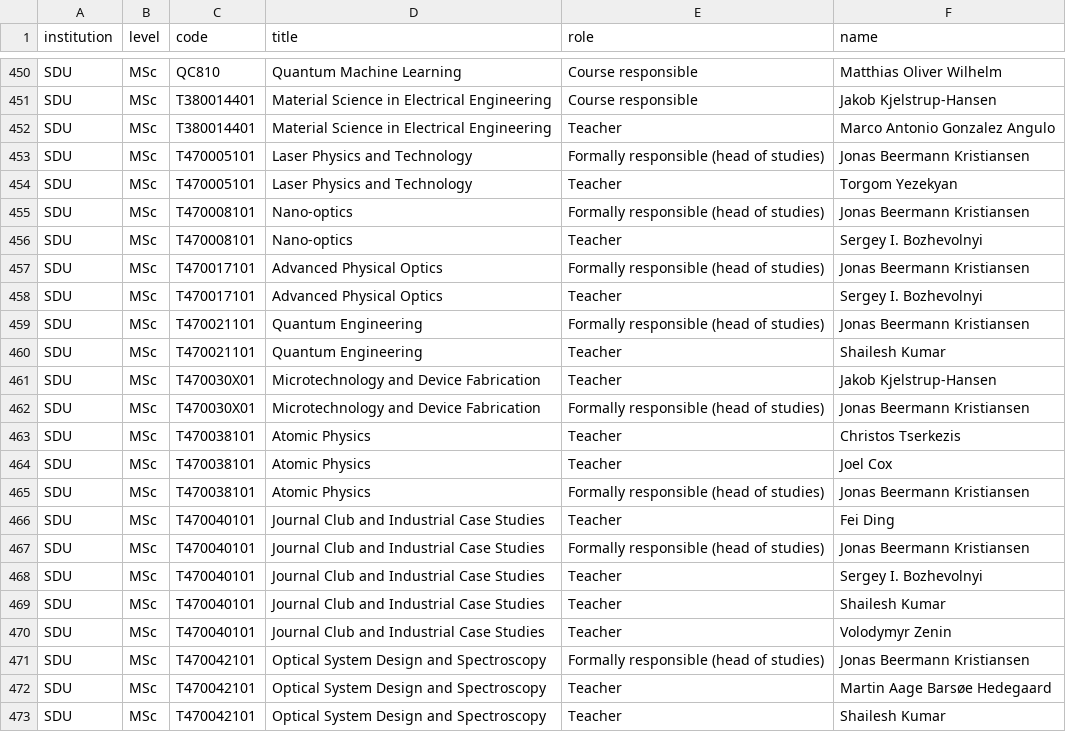
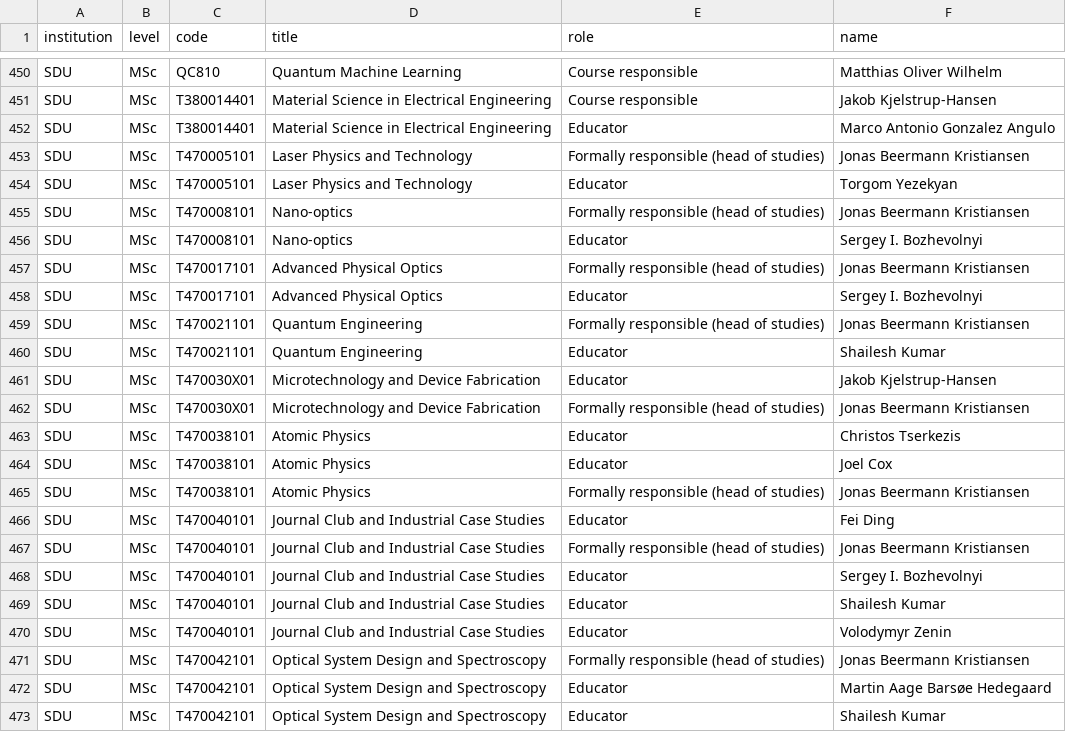
Before and after one commit to danishquantumacademy/kvantekort, a CSV file: data/people/teaching.csv, drawn as a sheet; only a part is shown, gaps mark what is left out; the diff covers the shown part only.

```diff
--- a/data/people/teaching.csv
+++ b/data/people/teaching.csv
@@ -451,23 +451,23 @@ SDU,MSc,QC810,Quantum Machine Learning,Course responsible,Matthias Oliver Wilhel
 SDU,MSc,T380014401,Material Science in Electrical Engineering,Course responsible,Jakob Kjelstrup-Hansen
-SDU,MSc,T380014401,Material Science in Electrical Engineering,Teacher,Marco Antonio Gonzalez Angulo
+SDU,MSc,T380014401,Material Science in Electrical Engineering,Educator,Marco Antonio Gonzalez Angulo
 SDU,MSc,T470005101,Laser Physics and Technology,Formally responsible (head of studies),Jonas Beermann Kristiansen
-SDU,MSc,T470005101,Laser Physics and Technology,Teacher,Torgom Yezekyan
+SDU,MSc,T470005101,Laser Physics and Technology,Educator,Torgom Yezekyan
 SDU,MSc,T470008101,Nano-optics,Formally responsible (head of studies),Jonas Beermann Kristiansen
-SDU,MSc,T470008101,Nano-optics,Teacher,Sergey I. Bozhevolnyi
+SDU,MSc,T470008101,Nano-optics,Educator,Sergey I. Bozhevolnyi
 SDU,MSc,T470017101,Advanced Physical Optics,Formally responsible (head of studies),Jonas Beermann Kristiansen
-SDU,MSc,T470017101,Advanced Physical Optics,Teacher,Sergey I. Bozhevolnyi
+SDU,MSc,T470017101,Advanced Physical Optics,Educator,Sergey I. Bozhevolnyi
 SDU,MSc,T470021101,Quantum Engineering,Formally responsible (head of studies),Jonas Beermann Kristiansen
-SDU,MSc,T470021101,Quantum Engineering,Teacher,Shailesh Kumar
-SDU,MSc,T470030X01,Microtechnology and Device Fabrication,Teacher,Jakob Kjelstrup-Hansen
+SDU,MSc,T470021101,Quantum Engineering,Educator,Shailesh Kumar
+SDU,MSc,T470030X01,Microtechnology and Device Fabrication,Educator,Jakob Kjelstrup-Hansen
 SDU,MSc,T470030X01,Microtechnology and Device Fabrication,Formally responsible (head of studies),Jonas Beermann Kristiansen
-SDU,MSc,T470038101,Atomic Physics,Teacher,Christos Tserkezis
-SDU,MSc,T470038101,Atomic Physics,Teacher,Joel Cox
+SDU,MSc,T470038101,Atomic Physics,Educator,Christos Tserkezis
+SDU,MSc,T470038101,Atomic Physics,Educator,Joel Cox
 SDU,MSc,T470038101,Atomic Physics,Formally responsible (head of studies),Jonas Beermann Kristiansen
-SDU,MSc,T470040101,Journal Club and Industrial Case Studies,Teacher,Fei Ding
+SDU,MSc,T470040101,Journal Club and Industrial Case Studies,Educator,Fei Ding
 SDU,MSc,T470040101,Journal Club and Industrial Case Studies,Formally responsible (head of studies),Jonas Beermann Kristiansen
-SDU,MSc,T470040101,Journal Club and Industrial Case Studies,Teacher,Sergey I. Bozhevolnyi
-SDU,MSc,T470040101,Journal Club and Industrial Case Studies,Teacher,Shailesh Kumar
-SDU,MSc,T470040101,Journal Club and Industrial Case Studies,Teacher,Volodymyr Zenin
+SDU,MSc,T470040101,Journal Club and Industrial Case Studies,Educator,Sergey I. Bozhevolnyi
+SDU,MSc,T470040101,Journal Club and Industrial Case Studies,Educator,Shailesh Kumar
+SDU,MSc,T470040101,Journal Club and Industrial Case Studies,Educator,Volodymyr Zenin
 SDU,MSc,T470042101,Optical System Design and Spectroscopy,Formally responsible (head of studies),Jonas Beermann Kristiansen
-SDU,MSc,T470042101,Optical System Design and Spectroscopy,Teacher,Martin Aage Barsøe Hedegaard
-SDU,MSc,T470042101,Optical System Design and Spectroscopy,Teacher,Shailesh Kumar
+SDU,MSc,T470042101,Optical System Design and Spectroscopy,Educator,Martin Aage Barsøe Hedegaard
+SDU,MSc,T470042101,Optical System Design and Spectroscopy,Educator,Shailesh Kumar
```
Also changed, not shown: 19 edited cells elsewhere in this file, 15 other files.
